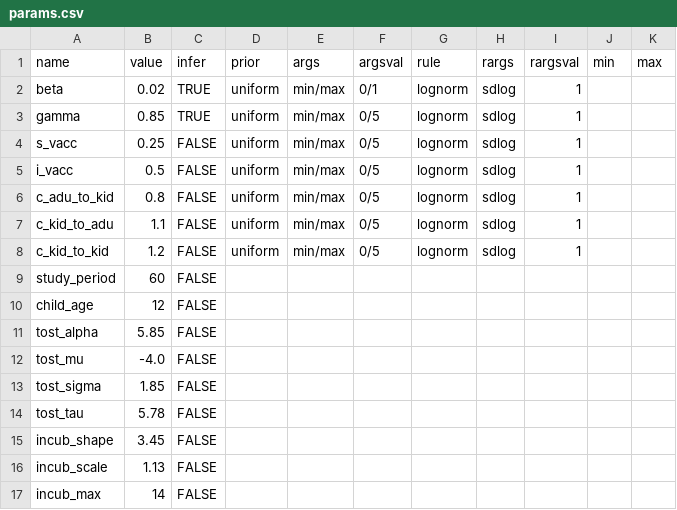
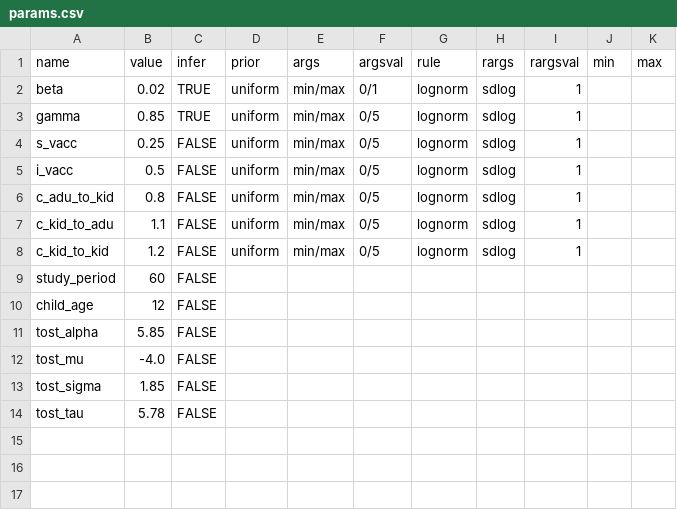
Before and after one commit to EvangelistaJulio/housepi, a CSV file: vignettes/data/params.csv, drawn as a sheet; the diff names each change by its address in the sheet, - before the commit and + after, or states it on an @@ line.

Commit message:
Fixing data augmentation defaults.

```diff
--- a/vignettes/data/params.csv
+++ b/vignettes/data/params.csv
-row 15: incub_shape | 3.45 | FALSE
-row 16: incub_scale | 1.13 | FALSE
-row 17: incub_max | 14 | FALSE
```
Also changed, not shown: vignettes/data/augm.csv, 19 other files.
